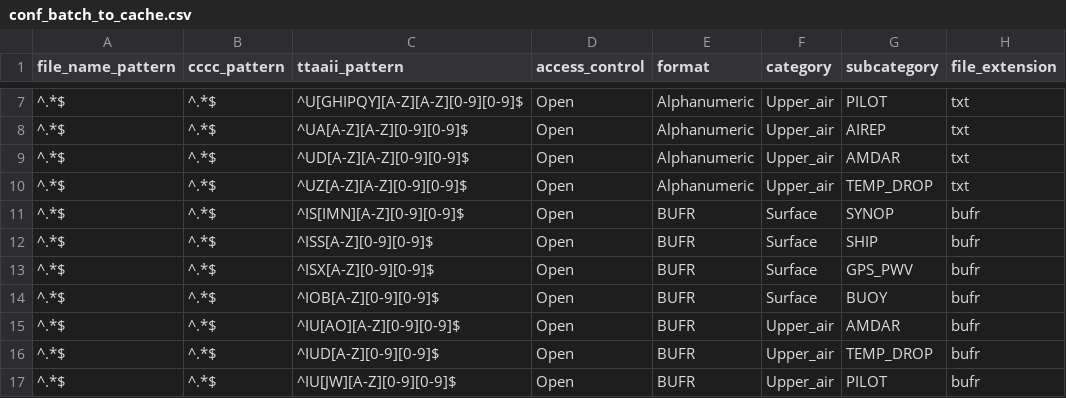
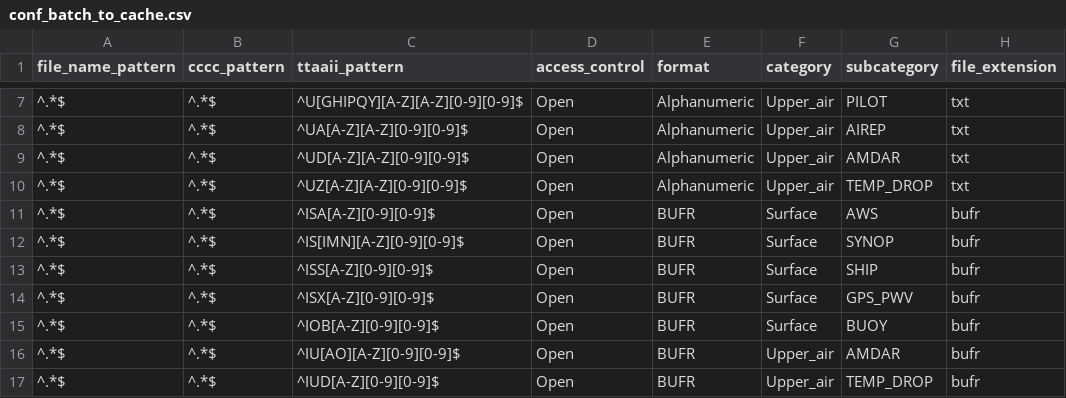
Before and after one commit to public-tatsuya-noyori/meteorological_preprocessor, a CSV file: src/meteorological_preprocessor/conf_batch_to_cache.csv, drawn as a sheet; only a part is shown, gaps mark what is left out; the shorter side is filled out with more unchanged rows; the diff names each change by its address in the sheet, - before the commit and + after, or states it on an @@ line.

```diff
--- a/src/meteorological_preprocessor/conf_batch_to_cache.csv
+++ b/src/meteorological_preprocessor/conf_batch_to_cache.csv
+row 11: ^.*$ | ^.*$ | ^ISA[A-Z][0-9][0-9]$ | Open | BUFR | Surface | AWS | bufr
```
Also changed, not shown: 3 other files.
